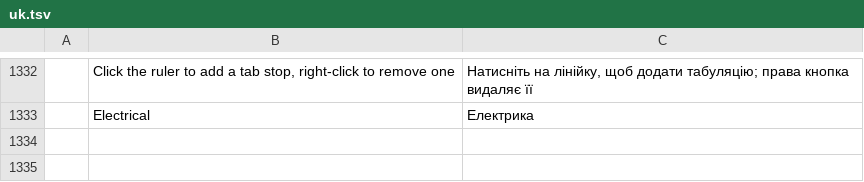
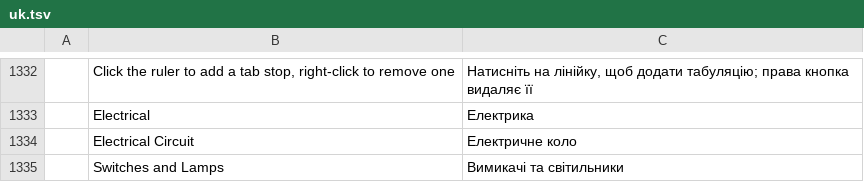
Before and after one commit to Eng-JulioFerreira/FREE-ELETRICA, a TSV file: cadcraft/crates/ui-egui/src/i18n/uk.tsv, drawn as a sheet; only a part is shown, gaps mark what is left out.

Commit message:
feat(ele): workflow de circuitos, comandos e roteamento da fiacao
- ELECIRCUITO (Criar circuito): seleciona o quadro, o numero (padrao: o
  proximo livre) e os pontos um a um. ELECOMANDO (Comandos e luminarias):
  interruptor e depois as luminarias, que recebem a letra e o circuito.
  Valores vao para o atributo do bloco ou, sem ele, para o XDATA CRAFTELE.
- Circuitos agrupados por quadro; ALTURA de instalacao nos pontos.
- Rotear fiacao: rede de eletrodutos como grafo, caminho minimo do quadro a
  cada ponto com subidas/descidas pelo pe-direito, FCA pela tabela 42 por
  trecho, queda de tensao pelo momento eletrico, pre-selecao de secao e
  disjuntor com sobrescrita manual gravada no quadro e conferida.
- Setup: 380/220 V padrao, pe-direito, unidade, camadas de eletroduto, raio
  de captura, queda admissivel, fator de materiais, cores das fases, secoes
  omitidas e catalogo de cabos de telecom com cadastro.
- JSON: eletrica.rotear, eletrica.sobrescrever, eletrica.setup.

```diff
--- a/cadcraft/crates/ui-egui/src/i18n/uk.tsv
+++ b/cadcraft/crates/ui-egui/src/i18n/uk.tsv
@@ -1333 +1333,3 @@
 	Electrical	Електрика
+	Electrical Circuit	Електричне коло
+	Switches and Lamps	Вимикачі та світильники
```
Also changed, not shown: cadcraft/crates/ui-egui/src/i18n/pt_br.tsv, 16 other files.
